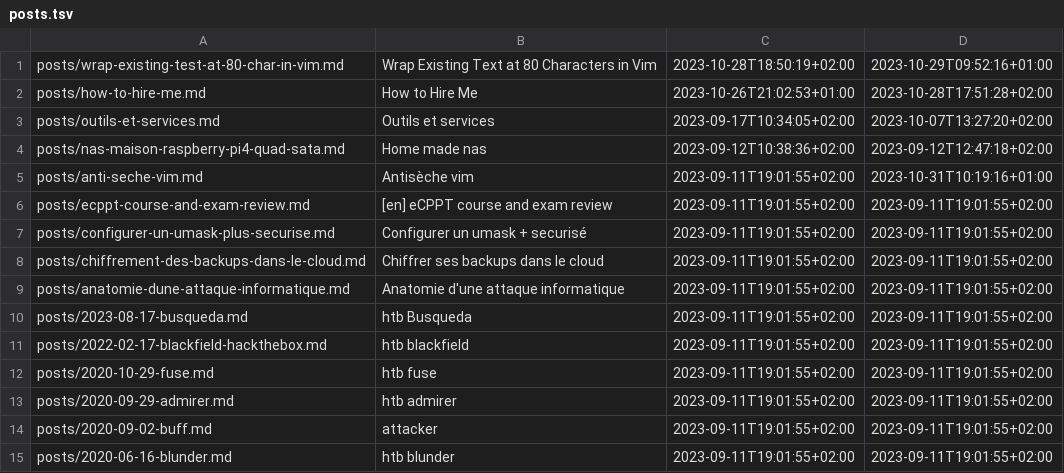
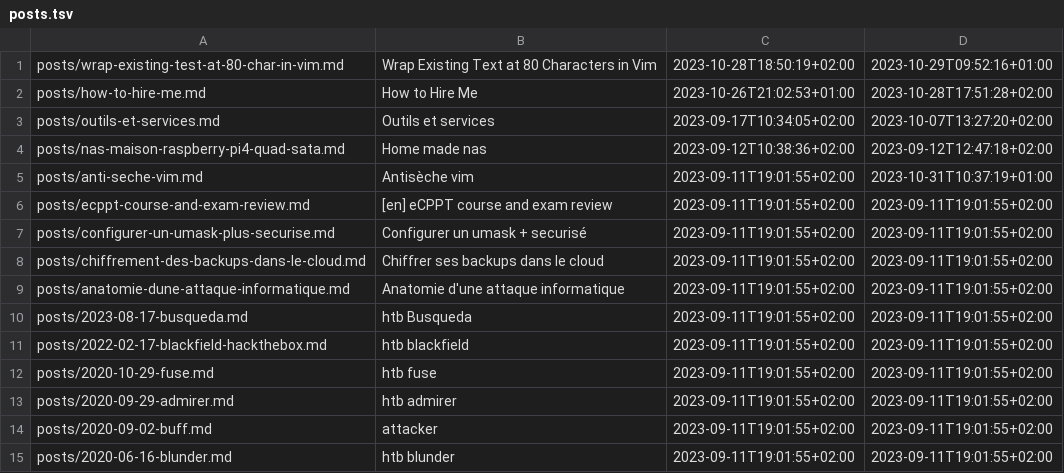
Before and after one commit to ebsd/3r1c.net, a TSV file: build/posts.tsv, drawn as a sheet.

```diff
--- a/build/posts.tsv
+++ b/build/posts.tsv
@@ -4,3 +4,3 @@ posts/outils-et-services.md	Outils et services	2023-09-17T10:34:05+02:00	2023-10
 posts/nas-maison-raspberry-pi4-quad-sata.md	Home made  nas	2023-09-12T10:38:36+02:00	2023-09-12T12:47:18+02:00
-posts/anti-seche-vim.md	Antisèche vim	2023-09-11T19:01:55+02:00	2023-10-31T10:19:16+01:00
+posts/anti-seche-vim.md	Antisèche vim	2023-09-11T19:01:55+02:00	2023-10-31T10:37:19+01:00
 posts/ecppt-course-and-exam-review.md	[en] eCPPT course and exam review	2023-09-11T19:01:55+02:00	2023-09-11T19:01:55+02:00
```
Also changed, not shown: 4 other files.
